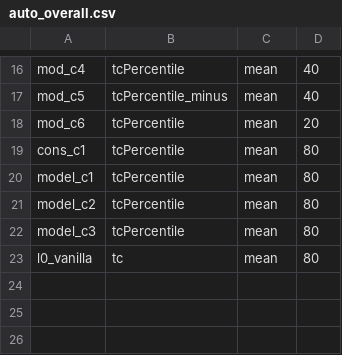
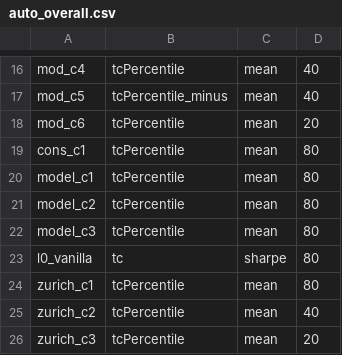
Before and after one commit to nbarbosa-git/compute_info, a CSV file: public_semanal/semanal/auto_overall.csv, drawn as a sheet; only a part is shown, gaps mark what is left out.

Commit message:
Update auto_overall.csv

```diff
--- a/public_semanal/semanal/auto_overall.csv
+++ b/public_semanal/semanal/auto_overall.csv
@@ -22,2 +22,5 @@ model_c2,tcPercentile,mean,80
 model_c3,tcPercentile,mean,80
-l0_vanilla,tc,mean,80
+l0_vanilla,tc,sharpe,80
+zurich_c1,tcPercentile,mean,80
+zurich_c2,tcPercentile,mean,40
+zurich_c3,tcPercentile,mean,20
```
